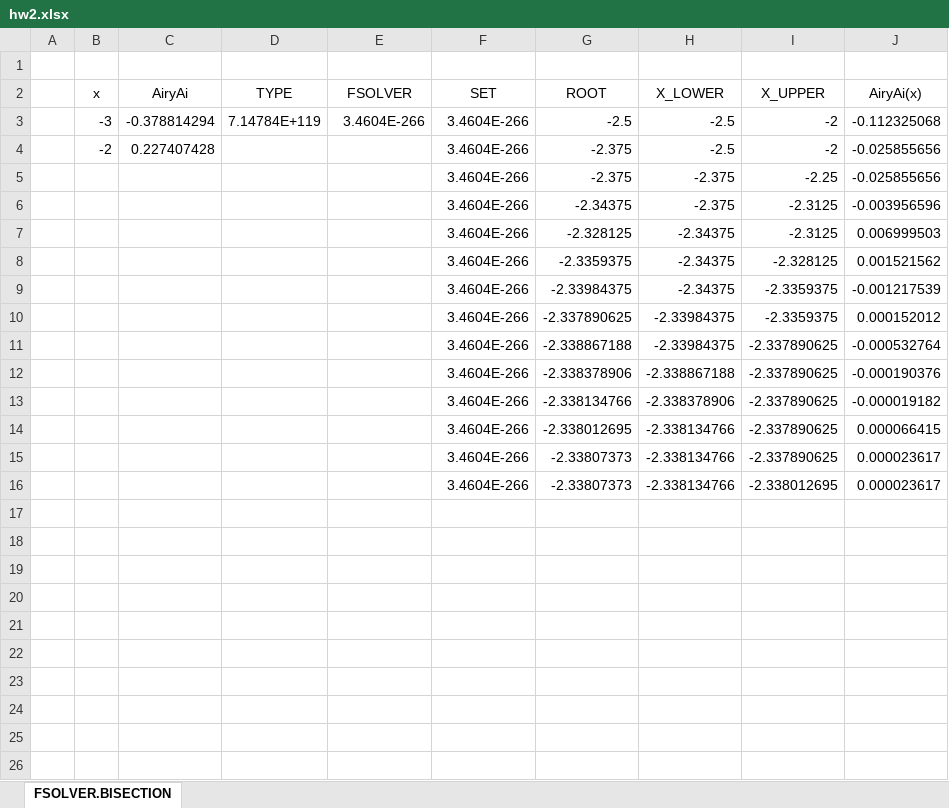
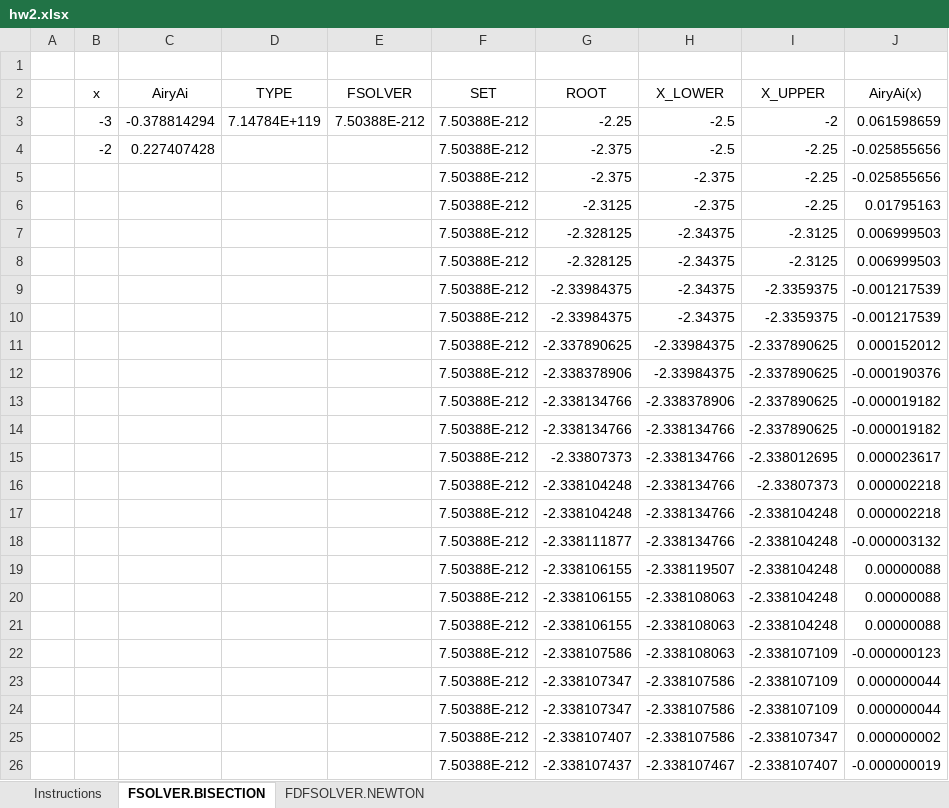
Before and after one commit to cbshiles/KALX-xllgsl, an Excel workbook: hw2.xlsx, sheet FSOLVER.BISECTION, drawn as a sheet; only a part is shown; values as stored, in another font and other column widths than the file's, no borders; removed rows and columns are numbered as before the commit, all else as after; the diff covers the shown part only; the diff names each change by its address in the sheet, - before the commit and + after, or states it on an @@ line.

```diff
--- a/hw2.xlsx (sheet FSOLVER.BISECTION)
+++ b/hw2.xlsx (sheet FSOLVER.BISECTION)
+sheet tab: Instructions
+sheet tab: FDFSOLVER.NEWTON
-E3 (FSOLVER): 3.4604E-266
+E3 (FSOLVER): 7.50388E-212
-F3:F5 (SET): 3.4604E-266
+F3:F5 (SET): 7.50388E-212
-G3 (ROOT): -2.5
+G3 (ROOT): -2.25
-J3 (AiryAi(x)): -0.112325068
+J3 (AiryAi(x)): 0.061598659
-I4 (X_UPPER): -2
+I4 (X_UPPER): -2.25
-row 6:  |  |  |  |  | 3.4604E-266 | -2.34375 | -2.375 | -2.3125 | -0.003956596
+row 6:  |  |  |  |  | 7.50388E-212 | -2.3125 | -2.375 | -2.25 | 0.01795163
-F7 (SET): 3.4604E-266
+F7 (SET): 7.50388E-212
-row 8:  |  |  |  |  | 3.4604E-266 | -2.3359375 | -2.34375 | -2.328125 | 0.001521562
+row 8:  |  |  |  |  | 7.50388E-212 | -2.328125 | -2.34375 | -2.3125 | 0.006999503
-F9 (SET): 3.4604E-266
+F9 (SET): 7.50388E-212
+row 10:  |  |  |  |  | 7.50388E-212 | -2.33984375 | -2.34375 | -2.3359375 | -0.001217539
-F11 (SET): 3.4604E-266
+F11 (SET): 7.50388E-212
-I11 (X_UPPER): -2.3359375
+I11 (X_UPPER): -2.337890625
-row 11:  |  |  |  |  | 3.4604E-266 | -2.338867188 | -2.33984375 | -2.337890625 | -0.000532764
-F12:F13 (SET): 3.4604E-266
+F12:F13 (SET): 7.50388E-212
-H12 (X_LOWER): -2.338867188
+H12 (X_LOWER): -2.33984375
-row 14:  |  |  |  |  | 3.4604E-266 | -2.338012695 | -2.338134766 | -2.337890625 | 0.000066415
-row 15:  |  |  |  |  | 3.4604E-266 | -2.33807373 | -2.338134766 | -2.337890625 | 0.000023617
+row 14:  |  |  |  |  | 7.50388E-212 | -2.338134766 | -2.338134766 | -2.337890625 | -0.000019182
-F15 (SET): 3.4604E-266
+F15 (SET): 7.50388E-212
+row 16:  |  |  |  |  | 7.50388E-212 | -2.338104248 | -2.338134766 | -2.33807373 | 0.000002218
+row 17:  |  |  |  |  | 7.50388E-212 | -2.338104248 | -2.338134766 | -2.338104248 | 0.000002218
+row 18:  |  |  |  |  | 7.50388E-212 | -2.338111877 | -2.338134766 | -2.338104248 | -0.000003132
+row 19:  |  |  |  |  | 7.50388E-212 | -2.338106155 | -2.338119507 | -2.338104248 | 0.00000088
+row 20:  |  |  |  |  | 7.50388E-212 | -2.338106155 | -2.338108063 | -2.338104248 | 0.00000088
+row 21:  |  |  |  |  | 7.50388E-212 | -2.338106155 | -2.338108063 | -2.338104248 | 0.00000088
+row 22:  |  |  |  |  | 7.50388E-212 | -2.338107586 | -2.338108063 | -2.338107109 | -0.000000123
+row 23:  |  |  |  |  | 7.50388E-212 | -2.338107347 | -2.338107586 | -2.338107109 | 0.000000044
+row 24:  |  |  |  |  | 7.50388E-212 | -2.338107347 | -2.338107586 | -2.338107109 | 0.000000044
+row 25:  |  |  |  |  | 7.50388E-212 | -2.338107407 | -2.338107586 | -2.338107347 | 0.000000002
+row 26:  |  |  |  |  | 7.50388E-212 | -2.338107437 | -2.338107467 | -2.338107407 | -0.000000019
```
Also changed, not shown: 26 added rows elsewhere in this sheet, formulas that keep their value, 4 other files.
